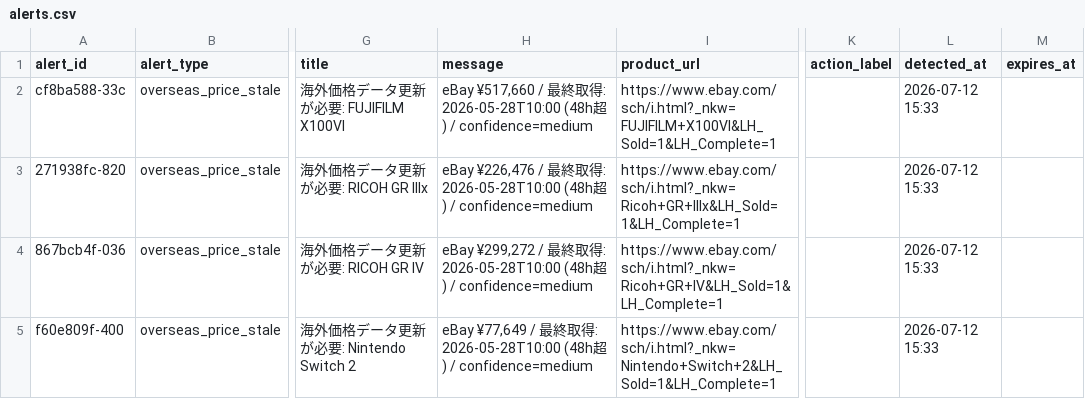
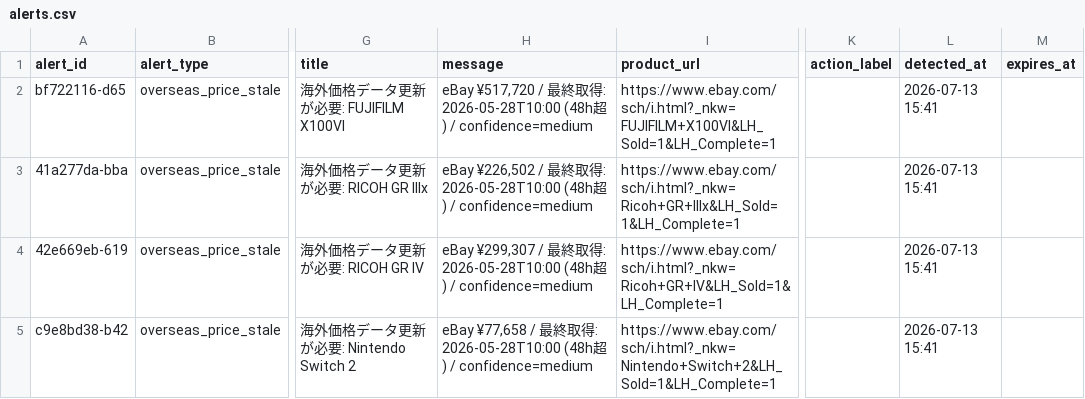
Before and after one commit to estkey0001/premium-monitor, a CSV file: data/alerts.csv, drawn as a sheet; only a part is shown, gaps mark what is left out; the diff names each change by its address in the sheet, - before the commit and + after, or states it on an @@ line.

```diff
--- a/data/alerts.csv
+++ b/data/alerts.csv
-A2 (alert_id): cf8ba588-33c
+A2 (alert_id): bf722116-d65
-H2 (message): eBay ¥517,660 / 最…
+H2 (message): eBay ¥517,720 / 最…
-L2:L5 (detected_at): 2026-07-12 15:33
+L2:L5 (detected_at): 2026-07-13 15:41
-A3 (alert_id): 271938fc-820
+A3 (alert_id): 41a277da-bba
-H3 (message): eBay ¥226,476 / 最…
+H3 (message): eBay ¥226,502 / 最…
-A4 (alert_id): 867bcb4f-036
+A4 (alert_id): 42e669eb-619
-H4 (message): eBay ¥299,272 / 最…
+H4 (message): eBay ¥299,307 / 最…
-A5 (alert_id): f60e809f-400
+A5 (alert_id): c9e8bd38-b42
-H5 (message): eBay ¥77,649 / 最…
+H5 (message): eBay ¥77,658 / 最…
```
Also changed, not shown: data/lottery_events.csv, 38 other files.
